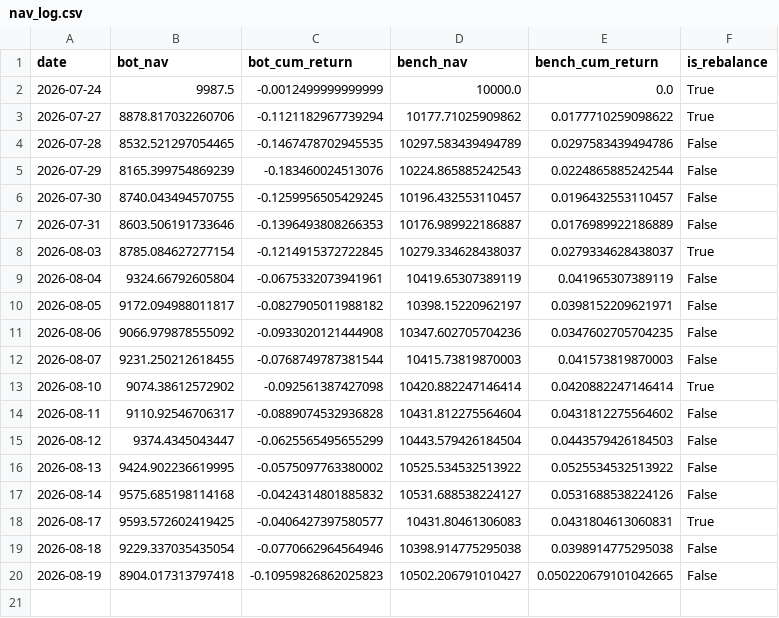
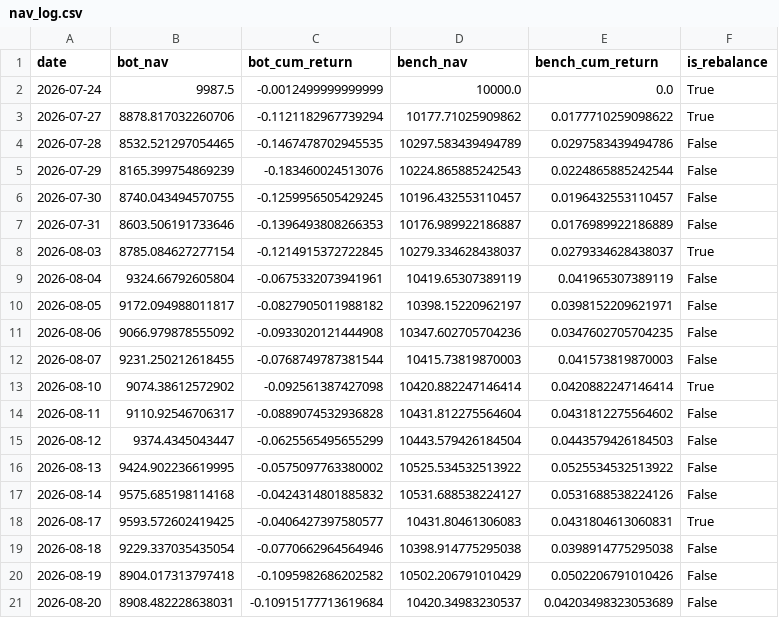
Before and after one commit to lucapflittner/Aktienbot, a CSV file: paper_trading/nav_log.csv, drawn as a sheet.

```diff
--- a/paper_trading/nav_log.csv
+++ b/paper_trading/nav_log.csv
@@ -19,2 +19,3 @@ date,bot_nav,bot_cum_return,bench_nav,bench_cum_return,is_rebalance
 2026-08-18,9229.337035435054,-0.0770662964564946,10398.914775295038,0.0398914775295038,False
-2026-08-19,8904.017313797418,-0.10959826862025823,10502.206791010427,0.050220679101042665,False
+2026-08-19,8904.017313797418,-0.1095982686202582,10502.206791010429,0.0502206791010426,False
+2026-08-20,8908.482228638031,-0.10915177713619684,10420.34983230537,0.04203498323053689,False
```
Also changed, not shown: 2 other files.
